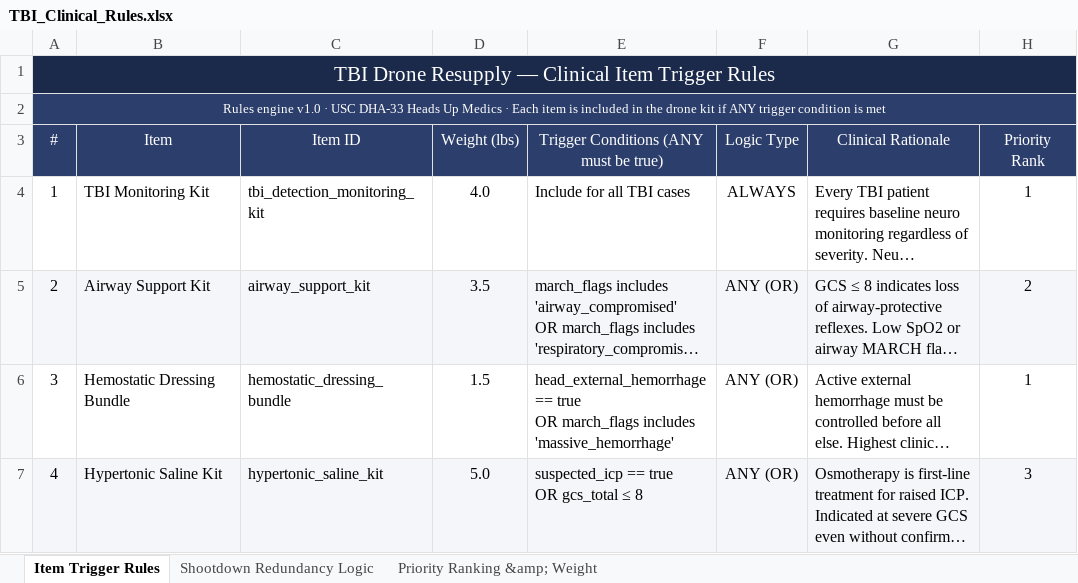
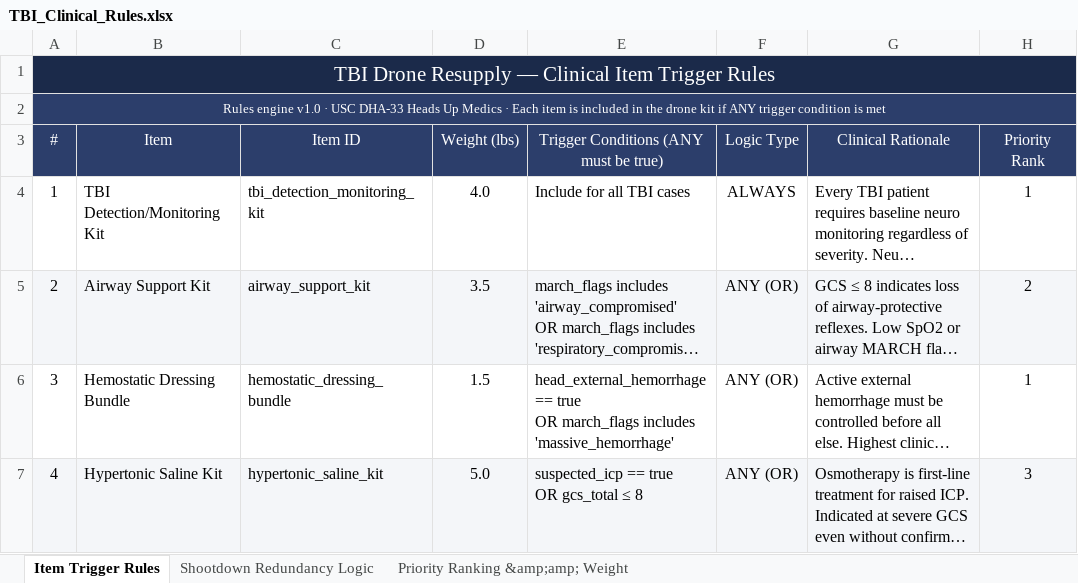
Before and after one commit to chuynh00/MedIC-DHA-33-Heads-Up-Medics-Drone-Resupply, an Excel workbook: data/TBI_Clinical_Rules.xlsx, sheet Item Trigger Rules, drawn as a sheet; only a part is shown; long unchanged cells end in …; values as stored, in another font and other column widths than the file's, no borders; the diff names each change by its address in the sheet, - before the commit and + after, or states it on an @@ line.

```diff
--- a/data/TBI_Clinical_Rules.xlsx (sheet Item Trigger Rules)
+++ b/data/TBI_Clinical_Rules.xlsx (sheet Item Trigger Rules)
-sheet tab: Priority Ranking &amp; Weight
+sheet tab: Priority Ranking &amp;amp; Weight
-B4 (Item): TBI Monitoring Kit
+B4 (Item): TBI Detection/Monitoring Kit
```
Also changed, not shown: 7 other files.
